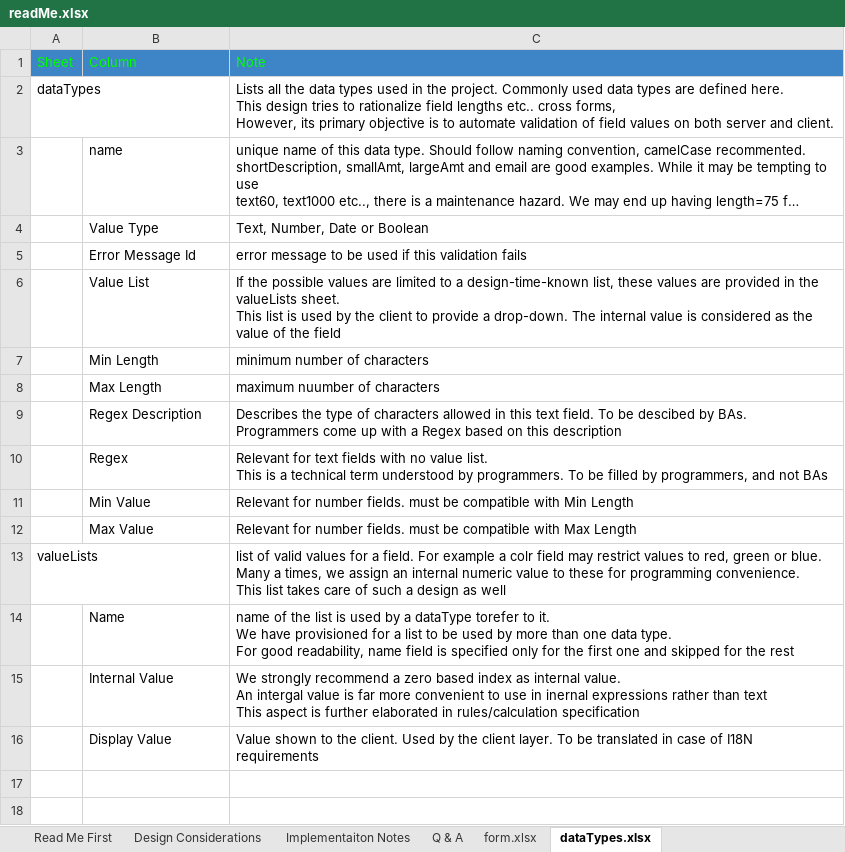
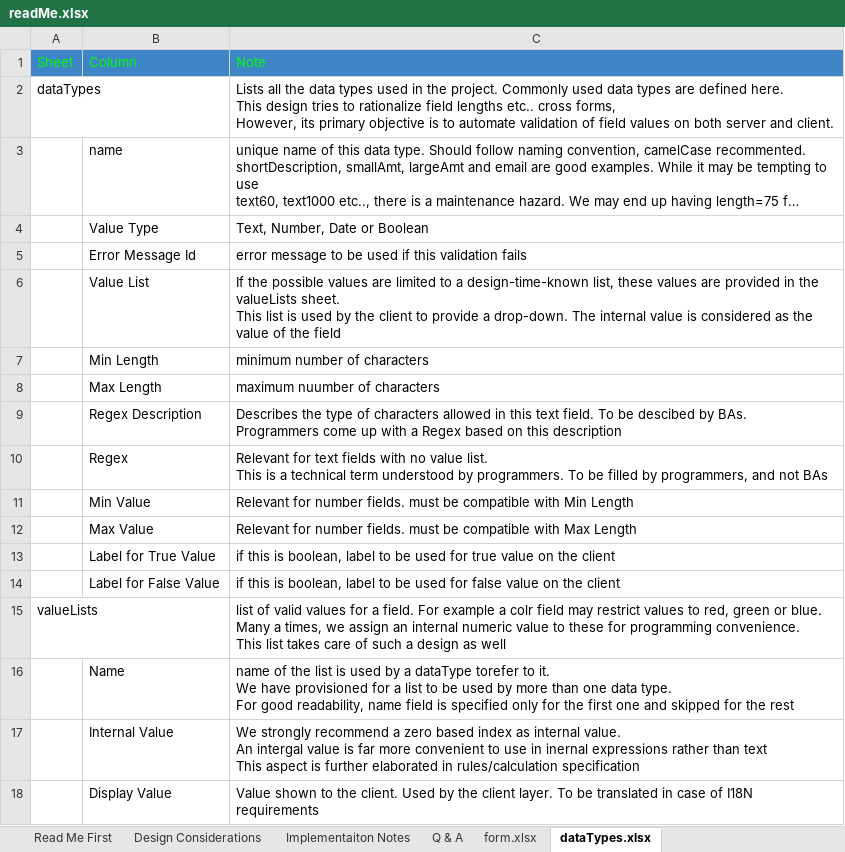
Before and after one commit to raghu-bhandi/forms, an Excel workbook: src/main/resources/spec/readMe.xlsx, sheet dataTypes.xlsx, drawn as a sheet; long unchanged cells end in …; values as stored, in another font and other column widths than the file's, no borders; charts and pictures not drawn; the diff names each change by its address in the sheet, - before the commit and + after, or states it on an @@ line.

```diff
--- a/src/main/resources/spec/readMe.xlsx (sheet dataTypes.xlsx)
+++ b/src/main/resources/spec/readMe.xlsx (sheet dataTypes.xlsx)
+row 13:  | Label for True Value | if this is boolean, label to be used for true value on the client
+row 14:  | Label for False Value | if this is boolean, label to be used for false value on the client
```
Also changed, not shown: sheet form.xlsx, sheet Design Considerations, sheet Read Me First, sheet Implementaiton Notes, src/main/resources/spec/dataTypes.xlsx, 27 other files.
